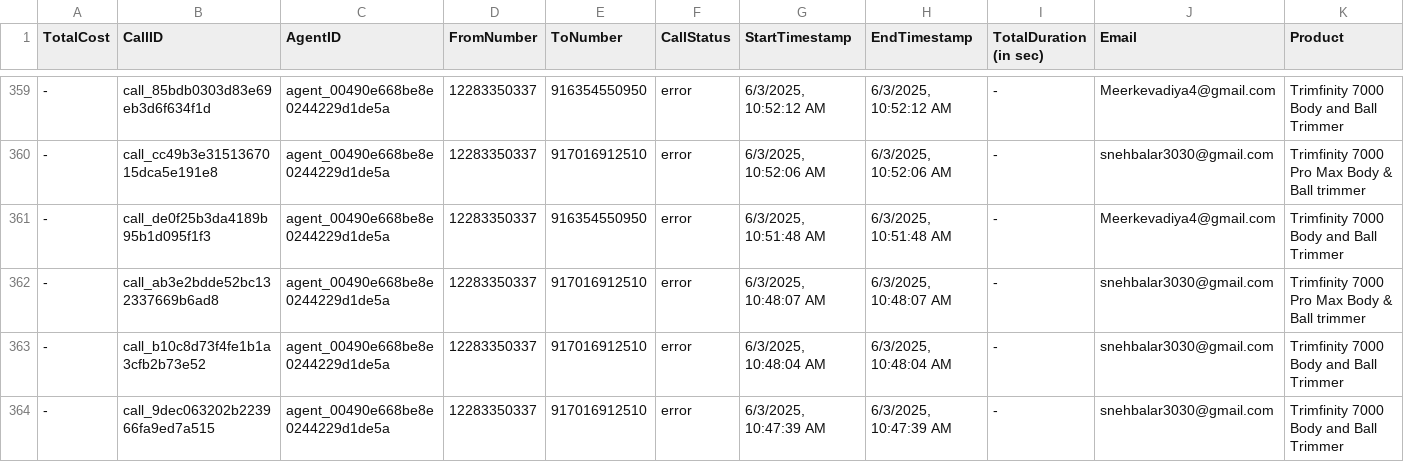
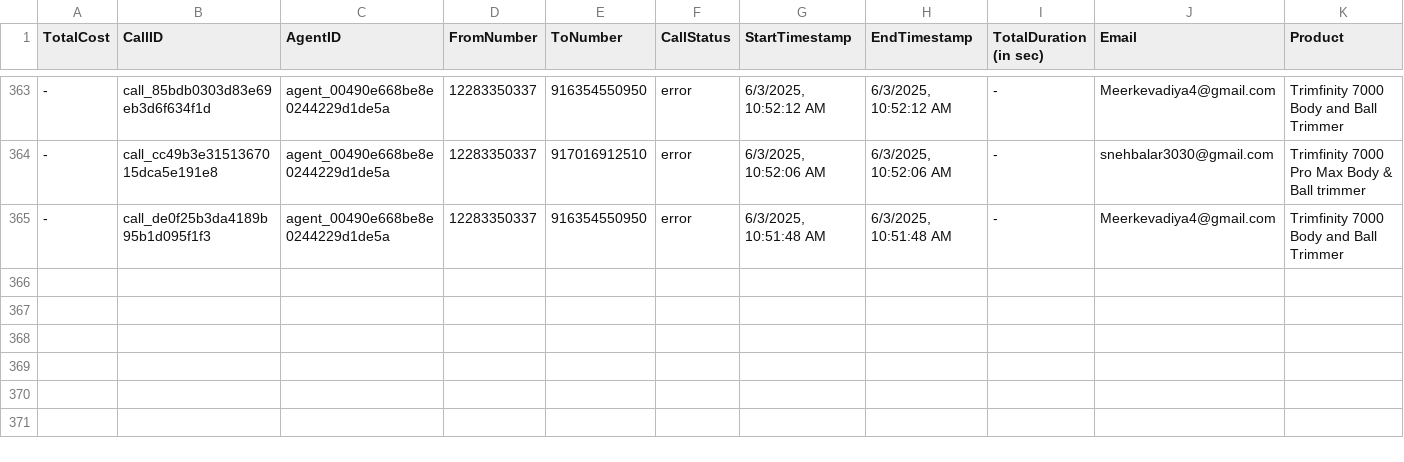
Before and after one commit to Urban-gabru-yog/Trimfinity_Dashboard_1104, a CSV file: data/call_data.csv, drawn as a sheet; only a part is shown, gaps mark what is left out; removed rows and columns are numbered as before the commit, all else as after; rows hold the shown columns only; the diff covers the shown part only; the diff names each change by its address in the sheet, - before the commit and + after, or states it on an @@ line.

```diff
--- a/data/call_data.csv
+++ b/data/call_data.csv
-row 362: - | call_ab3e2bdde52bc132337669b6ad8 | agent_00490e668be8e0244229d1de5a | 12283350337 | 917016912510 | error | 6/3/2025, 10:48:07 AM | 6/3/2025, 10:48:07 AM | - | snehbalar3030@gmail.com | Trimfinity 7000 Pro Max Body & Ball trimmer
-row 363: - | call_b10c8d73f4fe1b1a3cfb2b73e52 | agent_00490e668be8e0244229d1de5a | 12283350337 | 917016912510 | error | 6/3/2025, 10:48:04 AM | 6/3/2025, 10:48:04 AM | - | snehbalar3030@gmail.com | Trimfinity 7000 Body and Ball Trimmer
-row 364: - | call_9dec063202b223966fa9ed7a515 | agent_00490e668be8e0244229d1de5a | 12283350337 | 917016912510 | error | 6/3/2025, 10:47:39 AM | 6/3/2025, 10:47:39 AM | - | snehbalar3030@gmail.com | Trimfinity 7000 Body and Ball Trimmer
```
Also changed, not shown: 4 added rows and 3 removed rows elsewhere in this file, data/merged_data.csv, 1 other file.
